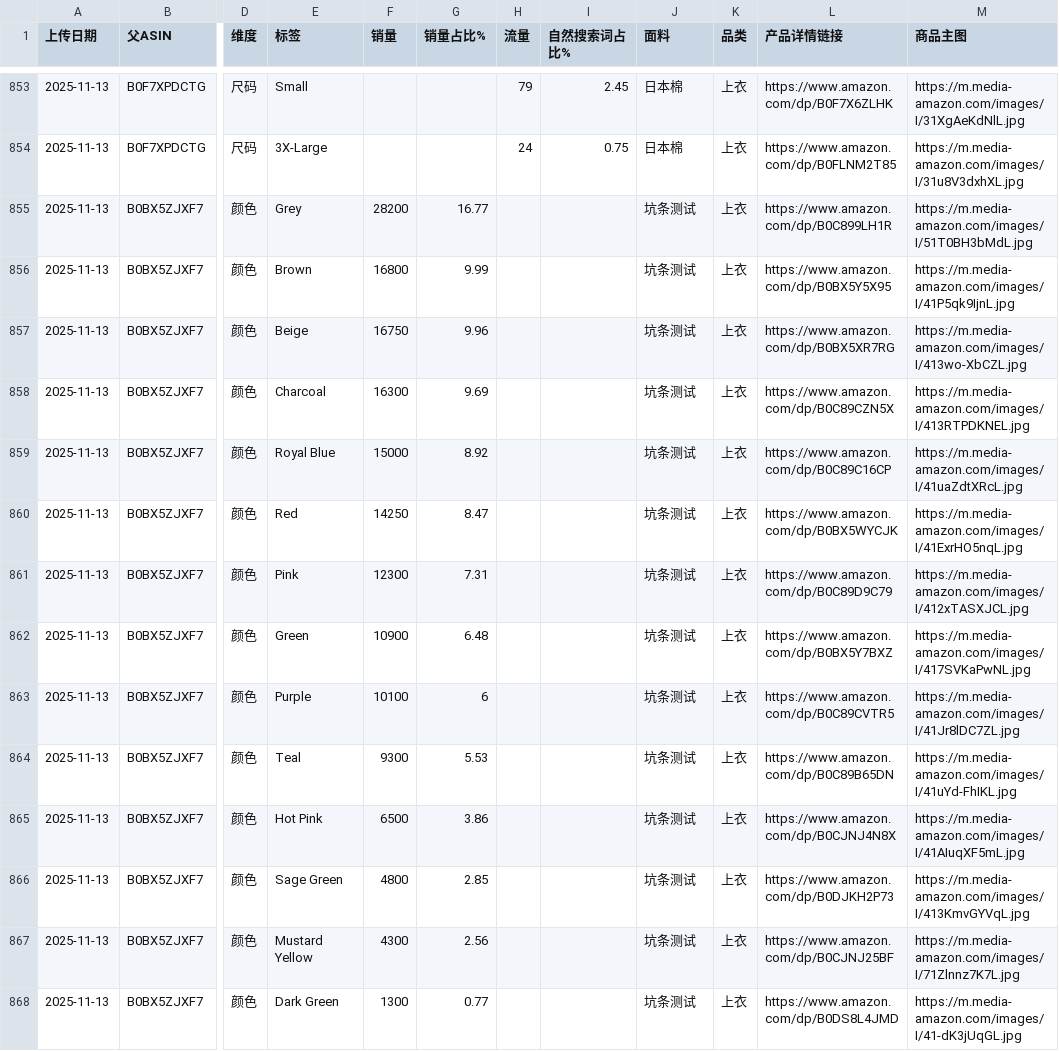
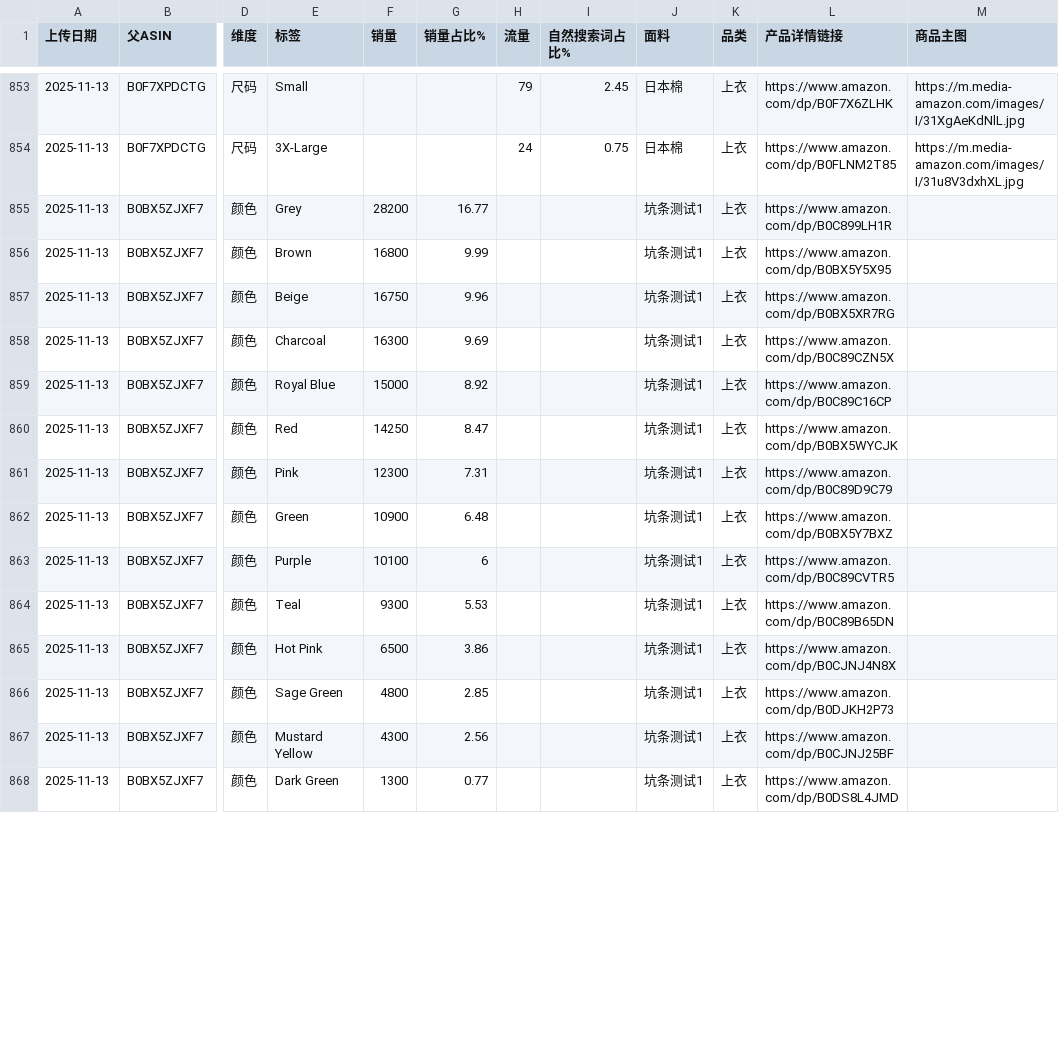
Before and after one commit to wasdkd/Amazon, a CSV file: uploads2/quick_results.csv, drawn as a sheet; only a part is shown, gaps mark what is left out; the diff covers the shown part only; the diff names each change by its address in the sheet, - before the commit and + after, or states it on an @@ line.

Commit message:
Overwrite merged quick results 2025-11-13T08:10:58.358Z

```diff
--- a/uploads2/quick_results.csv
+++ b/uploads2/quick_results.csv
-J855:J868 (面料): 坑条测试
+J855:J868 (面料): 坑条测试1
-M855 (商品主图): https://m.media-amazon.com/images/I/51T0BH3bMdL.jpg
+M855 (商品主图): (empty)
-M856 (商品主图): https://m.media-amazon.com/images/I/41P5qk9IjnL.jpg
+M856 (商品主图): (empty)
-M857 (商品主图): https://m.media-amazon.com/images/I/413wo-XbCZL.jpg
+M857 (商品主图): (empty)
-M858 (商品主图): https://m.media-amazon.com/images/I/413RTPDKNEL.jpg
+M858 (商品主图): (empty)
-M859 (商品主图): https://m.media-amazon.com/images/I/41uaZdtXRcL.jpg
+M859 (商品主图): (empty)
-M860 (商品主图): https://m.media-amazon.com/images/I/41ExrHO5nqL.jpg
+M860 (商品主图): (empty)
-M861 (商品主图): https://m.media-amazon.com/images/I/412xTASXJCL.jpg
+M861 (商品主图): (empty)
-M862 (商品主图): https://m.media-amazon.com/images/I/417SVKaPwNL.jpg
+M862 (商品主图): (empty)
-M863 (商品主图): https://m.media-amazon.com/images/I/41Jr8lDC7ZL.jpg
+M863 (商品主图): (empty)
-M864 (商品主图): https://m.media-amazon.com/images/I/41uYd-FhIKL.jpg
+M864 (商品主图): (empty)
-M865 (商品主图): https://m.media-amazon.com/images/I/41AIuqXF5mL.jpg
+M865 (商品主图): (empty)
-M866 (商品主图): https://m.media-amazon.com/images/I/413KmvGYVqL.jpg
+M866 (商品主图): (empty)
-M867 (商品主图): https://m.media-amazon.com/images/I/71Zlnnz7K7L.jpg
+M867 (商品主图): (empty)
-M868 (商品主图): https://m.media-amazon.com/images/I/41-dK3jUqGL.jpg
+M868 (商品主图): (empty)
```
Also changed, not shown: 56 edited cells elsewhere in this file.
